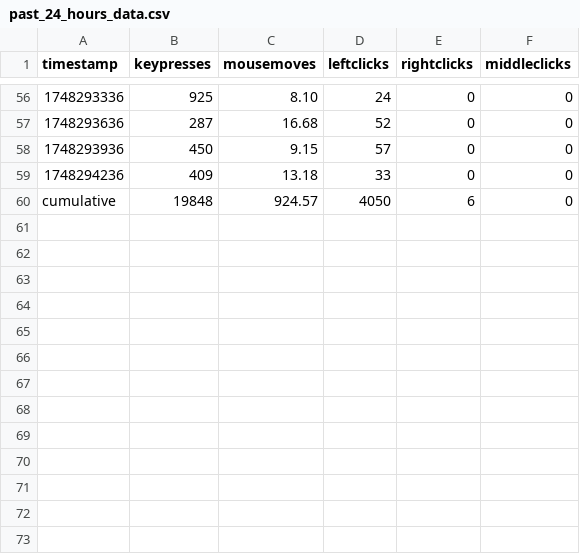
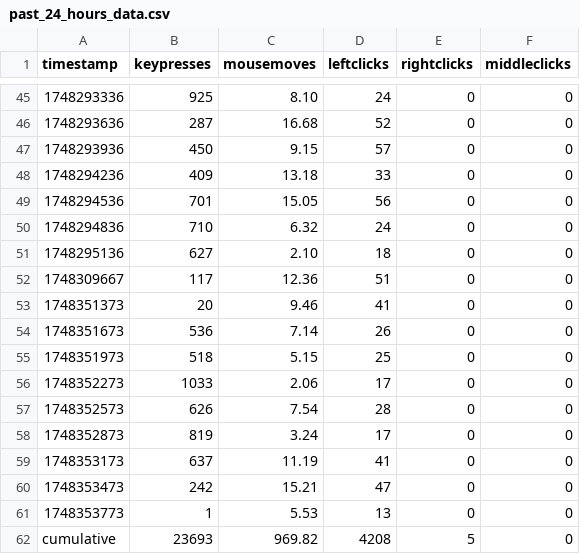
Before and after one commit to bilals12/website, a CSV file: static/viz/past_24_hours_data.csv, drawn as a sheet; only a part is shown, gaps mark what is left out; the diff covers the shown part only.

```diff
--- a/static/viz/past_24_hours_data.csv
+++ b/static/viz/past_24_hours_data.csv
@@ -59,2 +48,15 @@ timestamp,keypresses,mousemoves,leftclicks,rightclicks,middleclicks
 1748294236,409,13.18,33,0,0
-cumulative,19848,924.57,4050,6,0
+1748294536,701,15.05,56,0,0
+1748294836,710,6.32,24,0,0
+1748295136,627,2.10,18,0,0
+1748309667,117,12.36,51,0,0
+1748351373,20,9.46,41,0,0
+1748351673,536,7.14,26,0,0
+1748351973,518,5.15,25,0,0
+1748352273,1033,2.06,17,0,0
+1748352573,626,7.54,28,0,0
+1748352873,819,3.24,17,0,0
+1748353173,637,11.19,41,0,0
+1748353473,242,15.21,47,0,0
+1748353773,1,5.53,13,0,0
+cumulative,23693,969.82,4208,5,0
```
Also changed, not shown: 11 removed rows elsewhere in this file, 1 other file.
